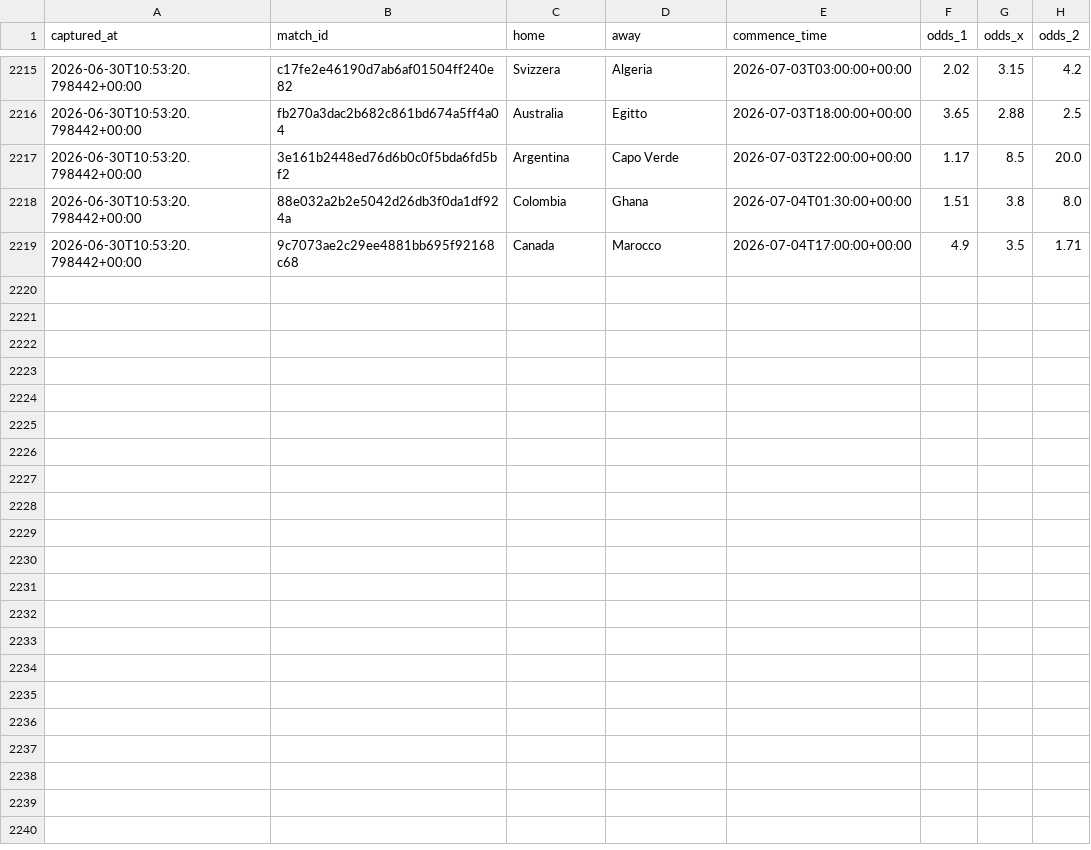
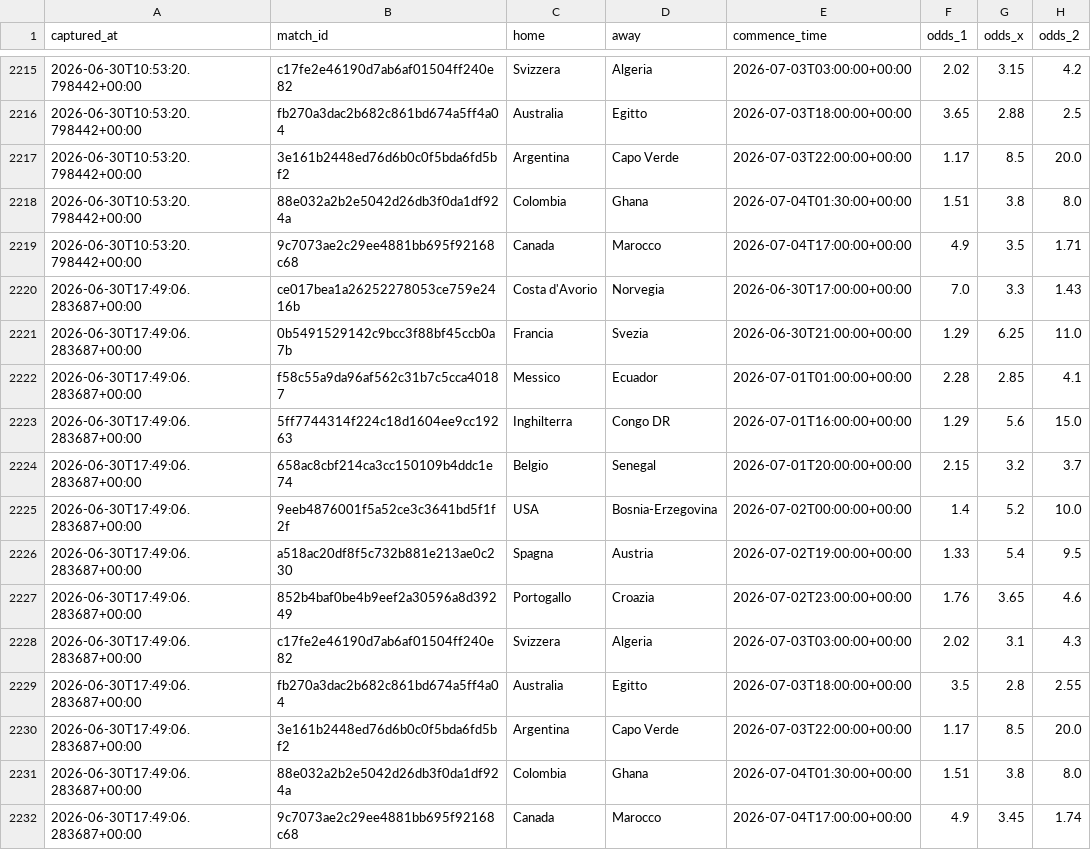
Before and after one commit to agapasqualino07-eng/Progetto-Word-Cup, a CSV file: data/odds_snapshots.csv, drawn as a sheet; only a part is shown, gaps mark what is left out.

```diff
--- a/data/odds_snapshots.csv
+++ b/data/odds_snapshots.csv
@@ -2219 +2219,14 @@ captured_at,match_id,home,away,commence_time,odds_1,odds_x,odds_2
 2026-06-30T10:53:20.798442+00:00,9c7073ae2c29ee4881bb695f92168c68,Canada,Marocco,2026-07-04T17:00:00+00:00,4.9,3.5,1.71
+2026-06-30T17:49:06.283687+00:00,ce017bea1a26252278053ce759e2416b,Costa d'Avorio,Norvegia,2026-06-30T17:00:00+00:00,7.0,3.3,1.43
+2026-06-30T17:49:06.283687+00:00,0b5491529142c9bcc3f88bf45ccb0a7b,Francia,Svezia,2026-06-30T21:00:00+00:00,1.29,6.25,11.0
+2026-06-30T17:49:06.283687+00:00,f58c55a9da96af562c31b7c5cca40187,Messico,Ecuador,2026-07-01T01:00:00+00:00,2.28,2.85,4.1
+2026-06-30T17:49:06.283687+00:00,5ff7744314f224c18d1604ee9cc19263,Inghilterra,Congo DR,2026-07-01T16:00:00+00:00,1.29,5.6,15.0
+2026-06-30T17:49:06.283687+00:00,658ac8cbf214ca3cc150109b4ddc1e74,Belgio,Senegal,2026-07-01T20:00:00+00:00,2.15,3.2,3.7
+2026-06-30T17:49:06.283687+00:00,9eeb4876001f5a52ce3c3641bd5f1f2f,USA,Bosnia-Erzegovina,2026-07-02T00:00:00+00:00,1.4,5.2,10.0
+2026-06-30T17:49:06.283687+00:00,a518ac20df8f5c732b881e213ae0c230,Spagna,Austria,2026-07-02T19:00:00+00:00,1.33,5.4,9.5
+2026-06-30T17:49:06.283687+00:00,852b4baf0be4b9eef2a30596a8d39249,Portogallo,Croazia,2026-07-02T23:00:00+00:00,1.76,3.65,4.6
+2026-06-30T17:49:06.283687+00:00,c17fe2e46190d7ab6af01504ff240e82,Svizzera,Algeria,2026-07-03T03:00:00+00:00,2.02,3.1,4.3
+2026-06-30T17:49:06.283687+00:00,fb270a3dac2b682c861bd674a5ff4a04,Australia,Egitto,2026-07-03T18:00:00+00:00,3.5,2.8,2.55
+2026-06-30T17:49:06.283687+00:00,3e161b2448ed76d6b0c0f5bda6fd5bf2,Argentina,Capo Verde,2026-07-03T22:00:00+00:00,1.17,8.5,20.0
+2026-06-30T17:49:06.283687+00:00,88e032a2b2e5042d26db3f0da1df924a,Colombia,Ghana,2026-07-04T01:30:00+00:00,1.51,3.8,8.0
+2026-06-30T17:49:06.283687+00:00,9c7073ae2c29ee4881bb695f92168c68,Canada,Marocco,2026-07-04T17:00:00+00:00,4.9,3.45,1.74
```
